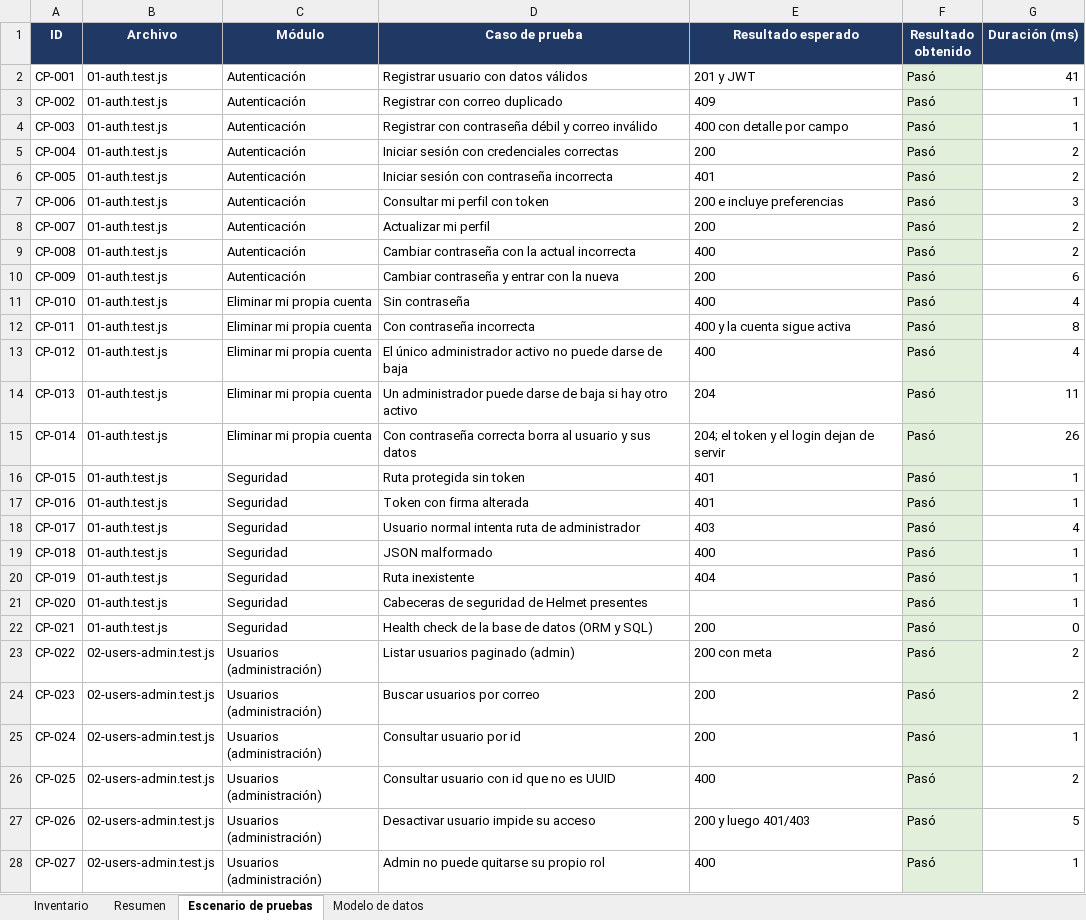
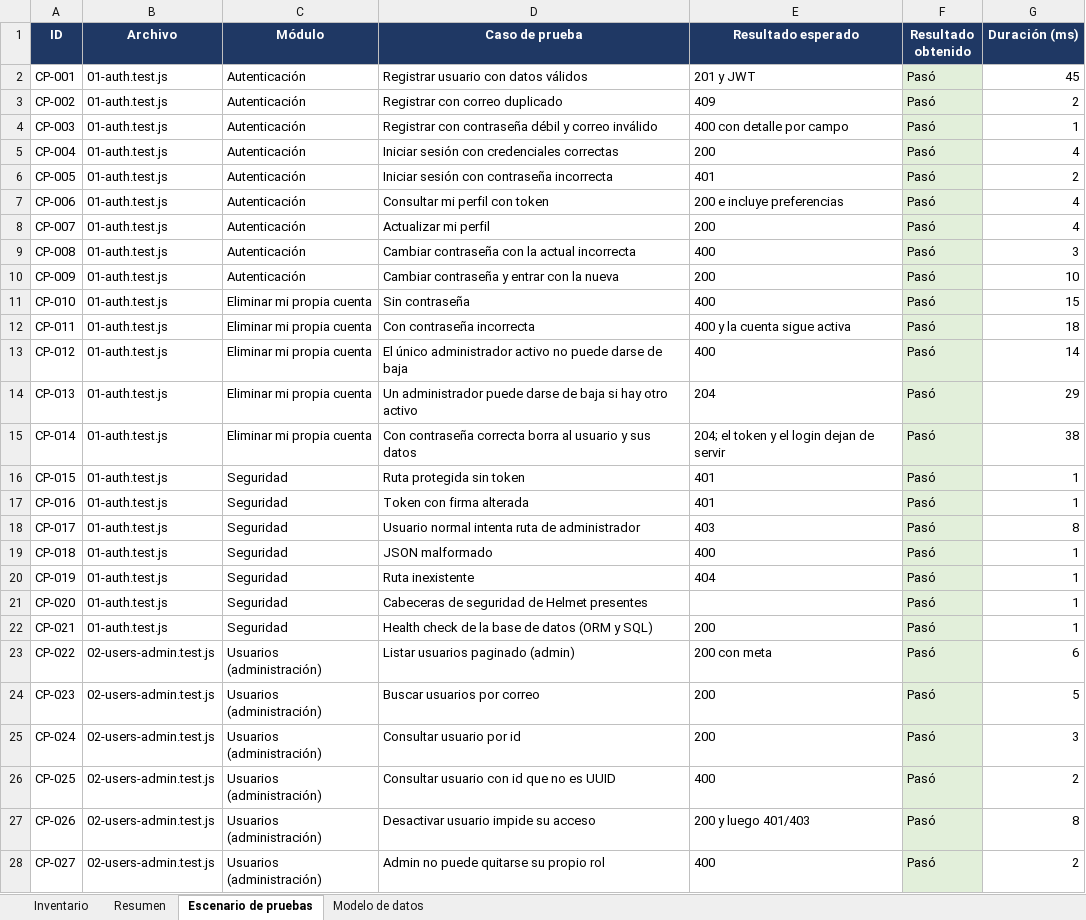
Before and after one commit to SrPringao/backend-tarea, an Excel workbook: docs/Inventario_Operaciones.xlsx, sheet Escenario de pruebas, drawn as a sheet; only a part is shown; values as stored, in another font and other column widths than the file's, no borders; the diff covers the shown part only; the diff names each change by its address in the sheet, - before the commit and + after, or states it on an @@ line.

```diff
--- a/docs/Inventario_Operaciones.xlsx (sheet Escenario de pruebas)
+++ b/docs/Inventario_Operaciones.xlsx (sheet Escenario de pruebas)
-G2 (Duración (ms)): 41
+G2 (Duración (ms)): 45
-G3 (Duración (ms)): 1
+G3 (Duración (ms)): 2
-G5 (Duración (ms)): 2
+G5 (Duración (ms)): 4
-G7 (Duración (ms)): 3
+G7 (Duración (ms)): 4
-G8 (Duración (ms)): 2
+G8 (Duración (ms)): 4
-G9 (Duración (ms)): 2
+G9 (Duración (ms)): 3
-G10 (Duración (ms)): 6
+G10 (Duración (ms)): 10
-G11 (Duración (ms)): 4
+G11 (Duración (ms)): 15
-G12 (Duración (ms)): 8
+G12 (Duración (ms)): 18
-G13 (Duración (ms)): 4
+G13 (Duración (ms)): 14
-G14 (Duración (ms)): 11
+G14 (Duración (ms)): 29
-G15 (Duración (ms)): 26
+G15 (Duración (ms)): 38
-G18 (Duración (ms)): 4
+G18 (Duración (ms)): 8
-G22 (Duración (ms)): 0
+G22 (Duración (ms)): 1
-G23 (Duración (ms)): 2
+G23 (Duración (ms)): 6
-G24 (Duración (ms)): 2
+G24 (Duración (ms)): 5
-G25 (Duración (ms)): 1
+G25 (Duración (ms)): 3
-G27 (Duración (ms)): 5
+G27 (Duración (ms)): 8
-G28 (Duración (ms)): 1
+G28 (Duración (ms)): 2
```
Also changed, not shown: 59 added rows and 54 edited cells elsewhere in this sheet, sheet Inventario, sheet Resumen, sheet Modelo de datos, 12 other files.
